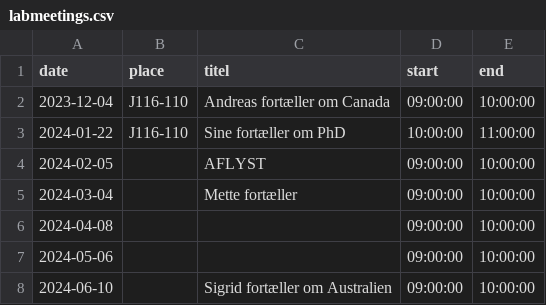
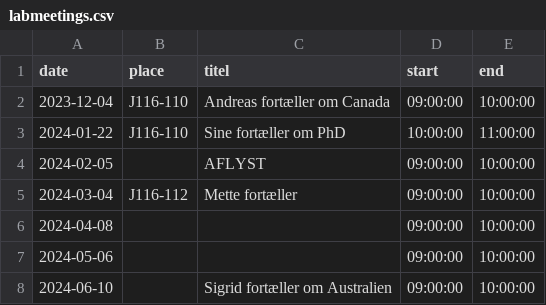
Before and after one commit to agdamsbo/ccRauh, a CSV file: data/labmeetings.csv, drawn as a sheet.

```diff
--- a/data/labmeetings.csv
+++ b/data/labmeetings.csv
@@ -4,3 +4,3 @@ date,place,titel,start,end
 2024-02-05,,AFLYST,09:00:00,10:00:00
-2024-03-04,,Mette fortæller,09:00:00,10:00:00
+2024-03-04,J116-112,Mette fortæller,09:00:00,10:00:00
 2024-04-08,,,09:00:00,10:00:00
```
Also changed, not shown: 16 other files.
